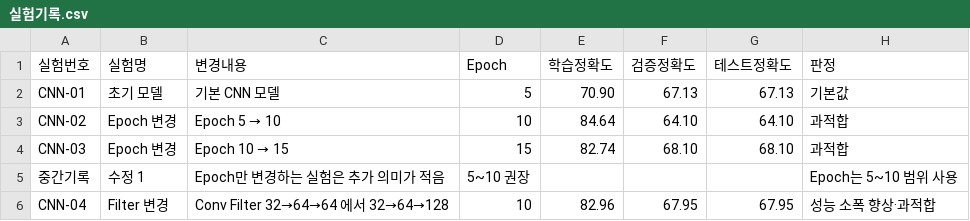
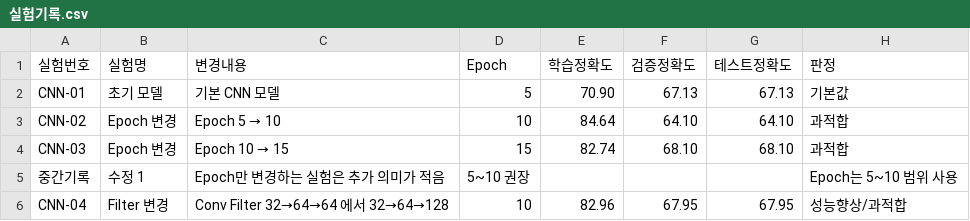
Before and after one commit to Inhamon0108/cifar10-deeplearning-project, a CSV file: 실험기록.csv, drawn as a sheet.

Commit message:
Update CNN-04 entry in 실험기록.csv

```diff
--- a/실험기록.csv
+++ b/실험기록.csv
@@ -5,2 +5,2 @@ CNN-03,Epoch 변경,Epoch 10 → 15,15,82.74,68.10,68.10,과적합
 중간기록, 수정 1,Epoch만 변경하는 실험은 추가 의미가 적음,5~10 권장,,,,"Epoch는 5~10 범위 사용"
-CNN-04,Filter 변경,Conv Filter 32→64→64 에서 32→64→128,10,82.96,67.95,67.95,성능 소폭 향상·과적합
+CNN-04,Filter 변경,Conv Filter 32→64→64 에서 32→64→128,10,82.96,67.95,67.95,성능향상/과적합
```
